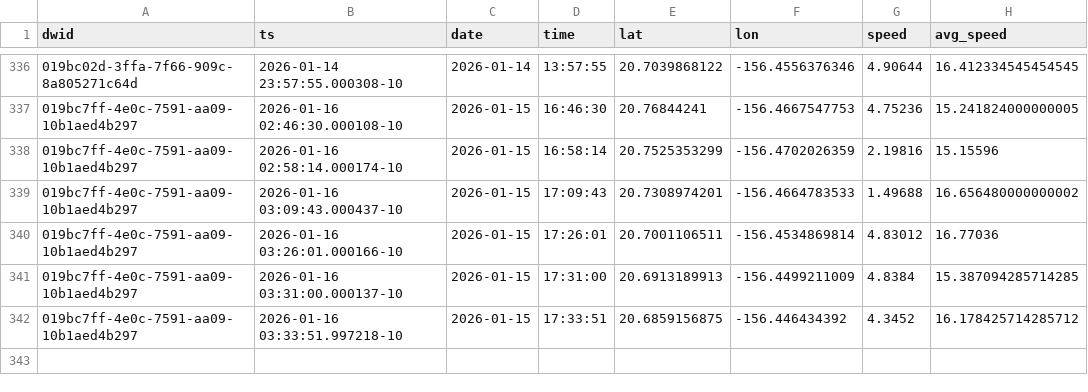
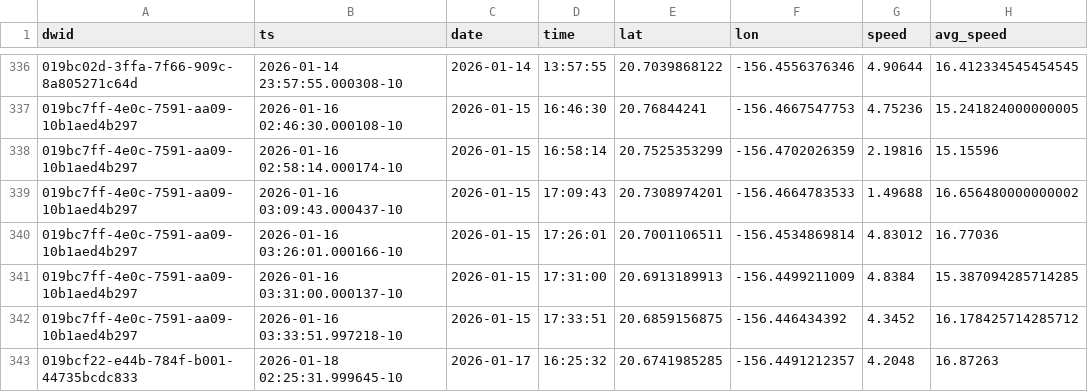
Before and after one commit to dustin/dwp, a CSV file: web/src/data/crashes.csv, drawn as a sheet; only a part is shown, gaps mark what is left out; the diff names each change by its address in the sheet, - before the commit and + after, or states it on an @@ line.

```diff
--- a/web/src/data/crashes.csv
+++ b/web/src/data/crashes.csv
+row 343: 019bcf22-e44b-784f-b001-44735bcdc833 | 2026-01-18 02:25:31.999645-10 | 2026-01-17 | 16:25:32 | 20.6741985285 | -156.4491212357 | 4.2048 | 16.87263
```
Also changed, not shown: web/src/data/runs.csv.
